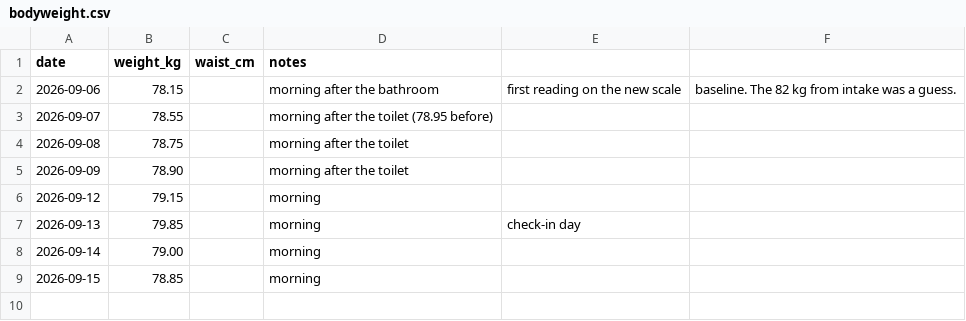
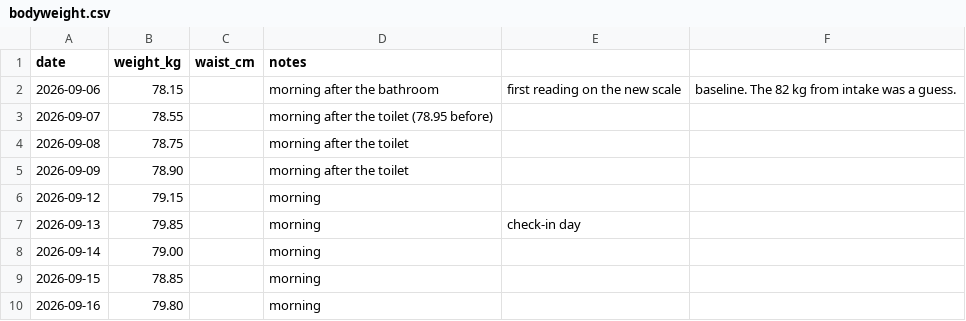
Before and after one commit to stansilaisijfrnep/Private_fitness, a CSV file: logs/bodyweight.csv, drawn as a sheet.

```diff
--- a/logs/bodyweight.csv
+++ b/logs/bodyweight.csv
@@ -9 +9,2 @@ date,weight_kg,waist_cm,notes
 2026-09-15,78.85,,morning
+2026-09-16,79.80,,morning
```
Also changed, not shown: 1 other file.
